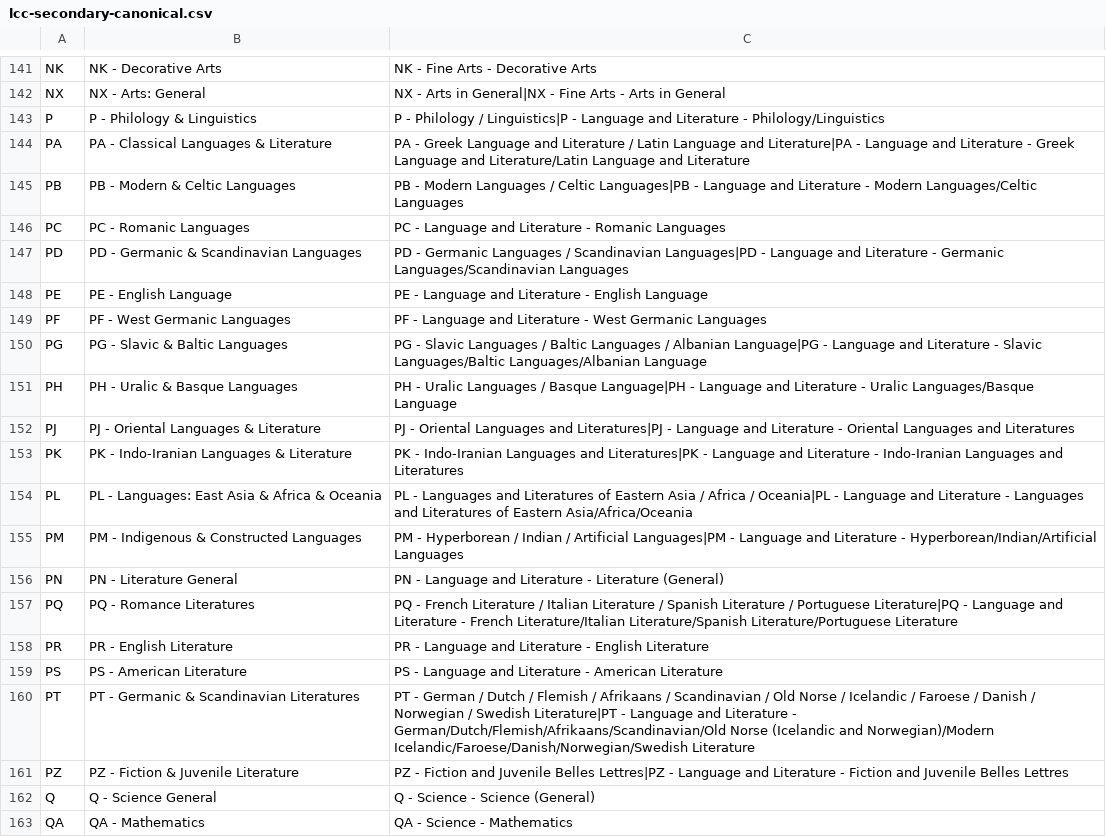
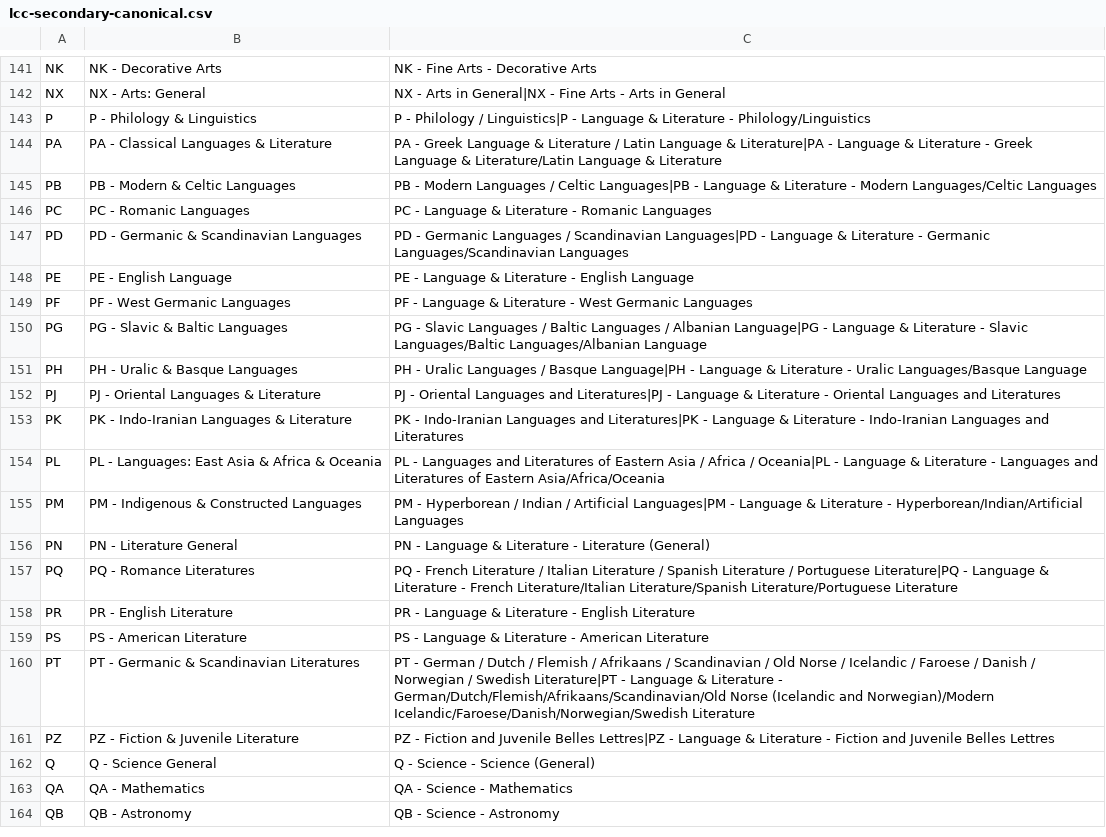
Before and after one commit to jameskhair-code/calibre-lcc-toolkit, a CSV file: config/lcc-secondary-canonical.csv, drawn as a sheet; only a part is shown, gaps mark what is left out; the shorter side is filled out with more unchanged rows.

```diff
--- a/config/lcc-secondary-canonical.csv
+++ b/config/lcc-secondary-canonical.csv
@@ -142,21 +142,21 @@ NK,NK - Decorative Arts,NK - Fine Arts - Decorative Arts
 NX,NX - Arts: General,NX - Arts in General|NX - Fine Arts - Arts in General
-P,P - Philology & Linguistics,P - Philology / Linguistics|P - Language and Literature - Philology/Linguistics
-PA,PA - Classical Languages & Literature,PA - Greek Language and Literature / Latin Language and Literature|PA - Language and Literature - Greek Language and Literature/Latin Language and Literature
-PB,PB - Modern & Celtic Languages,PB - Modern Languages / Celtic Languages|PB - Language and Literature - Modern Languages/Celtic Languages
-PC,PC - Romanic Languages,PC - Language and Literature - Romanic Languages
-PD,PD - Germanic & Scandinavian Languages,PD - Germanic Languages / Scandinavian Languages|PD - Language and Literature - Germanic Languages/Scandinavian Languages
-PE,PE - English Language,PE - Language and Literature - English Language
-PF,PF - West Germanic Languages,PF - Language and Literature - West Germanic Languages
-PG,PG - Slavic & Baltic Languages,PG - Slavic Languages / Baltic Languages / Albanian Language|PG - Language and Literature - Slavic Languages/Baltic Languages/Albanian Language
-PH,PH - Uralic & Basque Languages,PH - Uralic Languages / Basque Language|PH - Language and Literature - Uralic Languages/Basque Language
-PJ,PJ - Oriental Languages & Literature,PJ - Oriental Languages and Literatures|PJ - Language and Literature - Oriental Languages and Literatures
-PK,PK - Indo-Iranian Languages & Literature,PK - Indo-Iranian Languages and Literatures|PK - Language and Literature - Indo-Iranian Languages and Literatures
-PL,PL - Languages: East Asia & Africa & Oceania,PL - Languages and Literatures of Eastern Asia / Africa / Oceania|PL - Language and Literature - Languages and Literatures of Eastern Asia/Africa/Oceania
-PM,PM - Indigenous & Constructed Languages,PM - Hyperborean / Indian / Artificial Languages|PM - Language and Literature - Hyperborean/Indian/Artificial Languages
-PN,PN - Literature General,PN - Language and Literature - Literature (General)
-PQ,PQ - Romance Literatures,PQ - French Literature / Italian Literature / Spanish Literature / Portuguese Literature|PQ - Language and Literature - French Literature/Italian Literature/Spanish Literature/Portuguese Literature
-PR,PR - English Literature,PR - Language and Literature - English Literature
-PS,PS - American Literature,PS - Language and Literature - American Literature
-PT,PT - Germanic & Scandinavian Literatures,PT - German / Dutch / Flemish / Afrikaans / Scandinavian / Old Norse / Icelandic / Faroese / Danish / Norwegian / Swedish Literature|PT - Language and Literature - German/Dutch/Flemish/Afrikaans/Scandinavian/Old Norse (Icelandic and Norwegian)/Modern Icelandic/Faroese/Danish/Norwegian/Swedish Literature
-PZ,PZ - Fiction & Juvenile Literature,PZ - Fiction and Juvenile Belles Lettres|PZ - Language and Literature - Fiction and Juvenile Belles Lettres
+P,P - Philology & Linguistics,P - Philology / Linguistics|P - Language & Literature - Philology/Linguistics
+PA,PA - Classical Languages & Literature,PA - Greek Language & Literature / Latin Language & Literature|PA - Language & Literature - Greek Language & Literature/Latin Language & Literature
+PB,PB - Modern & Celtic Languages,PB - Modern Languages / Celtic Languages|PB - Language & Literature - Modern Languages/Celtic Languages
+PC,PC - Romanic Languages,PC - Language & Literature - Romanic Languages
+PD,PD - Germanic & Scandinavian Languages,PD - Germanic Languages / Scandinavian Languages|PD - Language & Literature - Germanic Languages/Scandinavian Languages
+PE,PE - English Language,PE - Language & Literature - English Language
+PF,PF - West Germanic Languages,PF - Language & Literature - West Germanic Languages
+PG,PG - Slavic & Baltic Languages,PG - Slavic Languages / Baltic Languages / Albanian Language|PG - Language & Literature - Slavic Languages/Baltic Languages/Albanian Language
+PH,PH - Uralic & Basque Languages,PH - Uralic Languages / Basque Language|PH - Language & Literature - Uralic Languages/Basque Language
+PJ,PJ - Oriental Languages & Literature,PJ - Oriental Languages and Literatures|PJ - Language & Literature - Oriental Languages and Literatures
+PK,PK - Indo-Iranian Languages & Literature,PK - Indo-Iranian Languages and Literatures|PK - Language & Literature - Indo-Iranian Languages and Literatures
+PL,PL - Languages: East Asia & Africa & Oceania,PL - Languages and Literatures of Eastern Asia / Africa / Oceania|PL - Language & Literature - Languages and Literatures of Eastern Asia/Africa/Oceania
+PM,PM - Indigenous & Constructed Languages,PM - Hyperborean / Indian / Artificial Languages|PM - Language & Literature - Hyperborean/Indian/Artificial Languages
+PN,PN - Literature General,PN - Language & Literature - Literature (General)
+PQ,PQ - Romance Literatures,PQ - French Literature / Italian Literature / Spanish Literature / Portuguese Literature|PQ - Language & Literature - French Literature/Italian Literature/Spanish Literature/Portuguese Literature
+PR,PR - English Literature,PR - Language & Literature - English Literature
+PS,PS - American Literature,PS - Language & Literature - American Literature
+PT,PT - Germanic & Scandinavian Literatures,PT - German / Dutch / Flemish / Afrikaans / Scandinavian / Old Norse / Icelandic / Faroese / Danish / Norwegian / Swedish Literature|PT - Language & Literature - German/Dutch/Flemish/Afrikaans/Scandinavian/Old Norse (Icelandic and Norwegian)/Modern Icelandic/Faroese/Danish/Norwegian/Swedish Literature
+PZ,PZ - Fiction & Juvenile Literature,PZ - Fiction and Juvenile Belles Lettres|PZ - Language & Literature - Fiction and Juvenile Belles Lettres
 Q,Q - Science General,Q - Science - Science (General)
```
Also changed, not shown: config/lcc-primary-canonical.csv, 1 other file.
